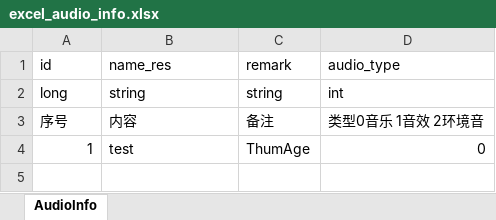
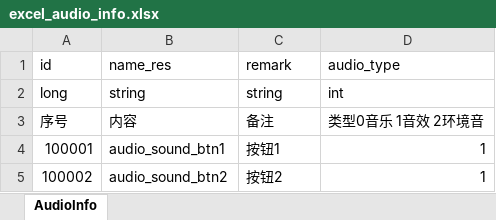
Before and after one commit to wobushiren79/ThaumAge, an Excel workbook: ThaumAge/Assets/Data/Excel/excel_audio_info.xlsx, sheet AudioInfo, drawn as a sheet; values as stored, in another font and other column widths than the file's, no borders; removed rows and columns are numbered as before the commit, all else as after; the diff names each change by its address in the sheet, - before the commit and + after, or states it on an @@ line.

```diff
--- a/ThaumAge/Assets/Data/Excel/excel_audio_info.xlsx (sheet AudioInfo)
+++ b/ThaumAge/Assets/Data/Excel/excel_audio_info.xlsx (sheet AudioInfo)
-row 4: 1 | test | ThumAge | 0
+row 4: 100001 | audio_sound_btn1 | 按钮1 | 1
+row 5: 100002 | audio_sound_btn2 | 按钮2 | 1
```
Also changed, not shown: 11 other files.
